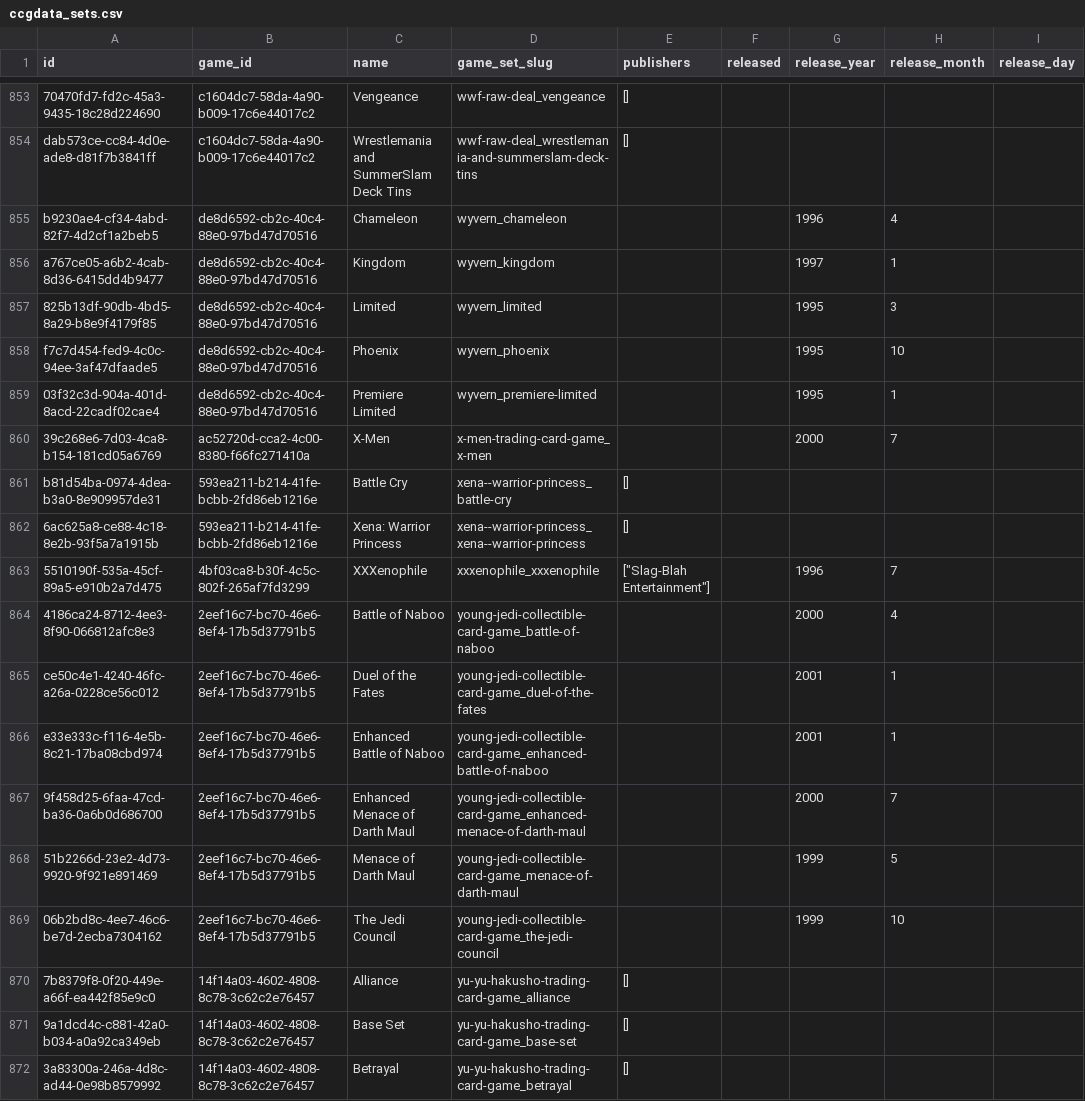
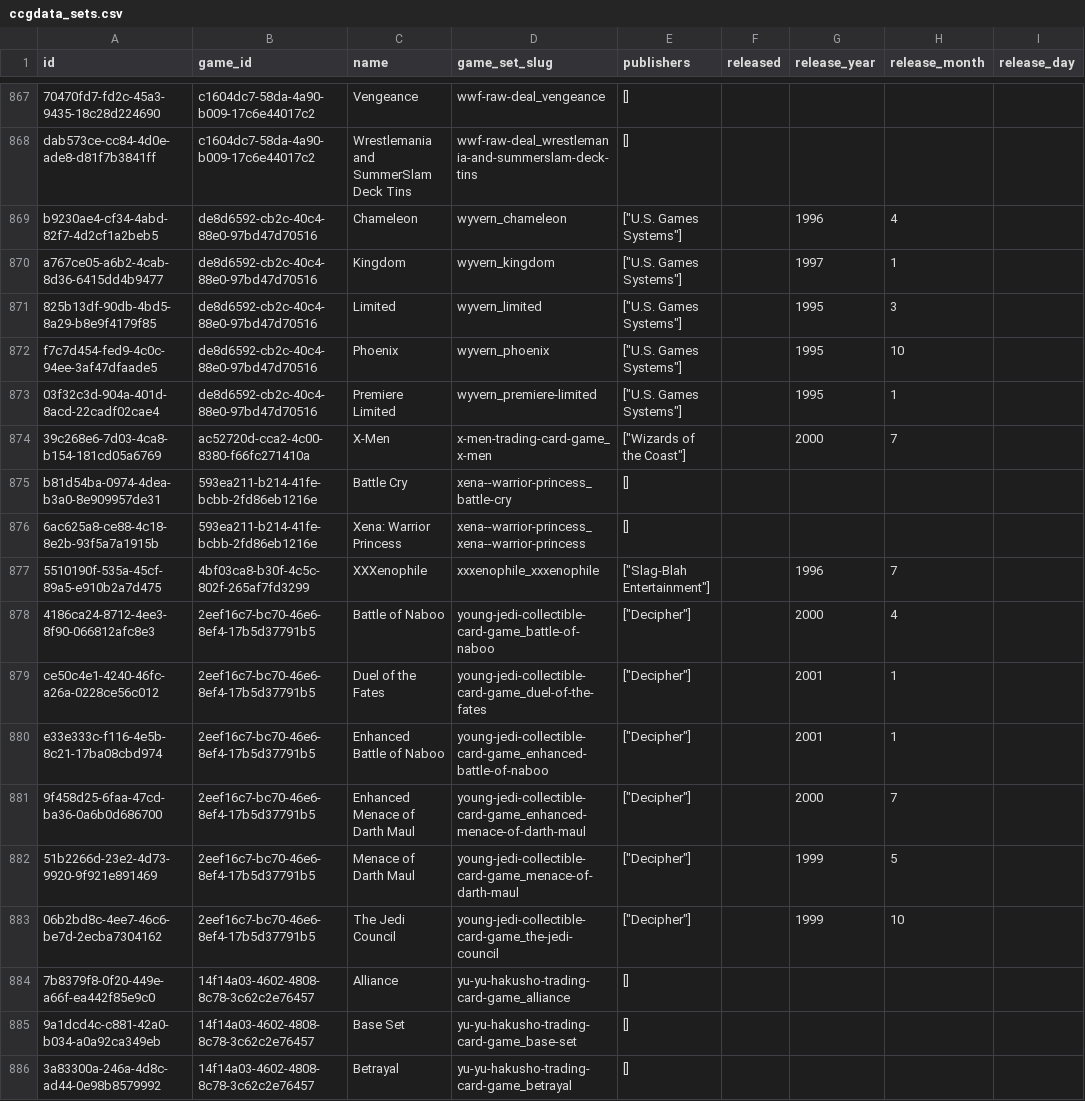
Before and after one commit to edforth/ccgdata, a CSV file: import/ccgdata_sets.csv, drawn as a sheet; only a part is shown, gaps mark what is left out; addresses are those after the commit; the diff covers the shown part only; the diff names each change by its address in the sheet, - before the commit and + after, or states it on an @@ line.

```diff
--- a/import/ccgdata_sets.csv
+++ b/import/ccgdata_sets.csv
-E869:E873 (publishers): (empty)
+E869:E873 (publishers): ["U.S. Games Systems"]
-E874 (publishers): (empty)
+E874 (publishers): ["Wizards of the Coast"]
-E878:E883 (publishers): (empty)
+E878:E883 (publishers): ["Decipher"]
```
Also changed, not shown: 2 added rows, 13 moved rows and 7 edited cells elsewhere in this file, import/ccgdata_gameitems_altered.csv, import/ccgdata_gameitems_kult.csv, 12 other files.
